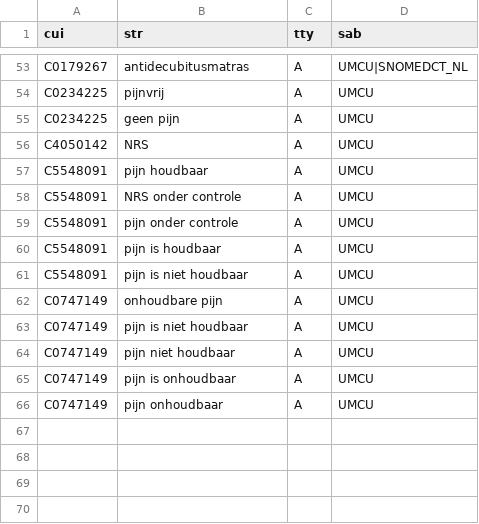
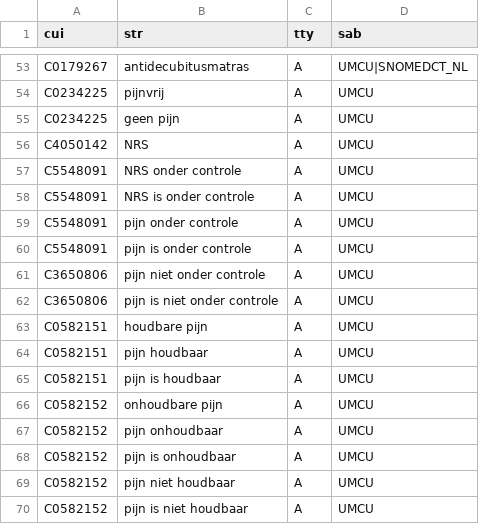
Before and after one commit to umcu/dutch-medical-concepts, a CSV file: 05_CustomConcepts/dutch-umls_custom_names.csv, drawn as a sheet; only a part is shown, gaps mark what is left out.

Commit message:
Update custom names

```diff
--- a/05_CustomConcepts/dutch-umls_custom_names.csv
+++ b/05_CustomConcepts/dutch-umls_custom_names.csv
@@ -56,11 +56,15 @@ C0234225,geen pijn,A,UMCU
 C4050142,NRS,A,UMCU
-C5548091,pijn houdbaar,A,UMCU
 C5548091,NRS onder controle,A,UMCU
+C5548091,NRS is onder controle,A,UMCU
 C5548091,pijn onder controle,A,UMCU
-C5548091,pijn is houdbaar,A,UMCU
-C5548091,pijn is niet houdbaar,A,UMCU
-C0747149,onhoudbare pijn,A,UMCU
-C0747149,pijn is niet houdbaar,A,UMCU
-C0747149,pijn niet houdbaar,A,UMCU
-C0747149,pijn is onhoudbaar,A,UMCU
-C0747149,pijn onhoudbaar,A,UMCU
+C5548091,pijn is onder controle,A,UMCU
+C3650806,pijn niet onder controle,A,UMCU
+C3650806,pijn is niet onder controle,A,UMCU
+C0582151,houdbare pijn,A,UMCU
+C0582151,pijn houdbaar,A,UMCU
+C0582151,pijn is houdbaar,A,UMCU
+C0582152,onhoudbare pijn,A,UMCU
+C0582152,pijn onhoudbaar,A,UMCU
+C0582152,pijn is onhoudbaar,A,UMCU
+C0582152,pijn niet houdbaar,A,UMCU
+C0582152,pijn is niet houdbaar,A,UMCU
```
